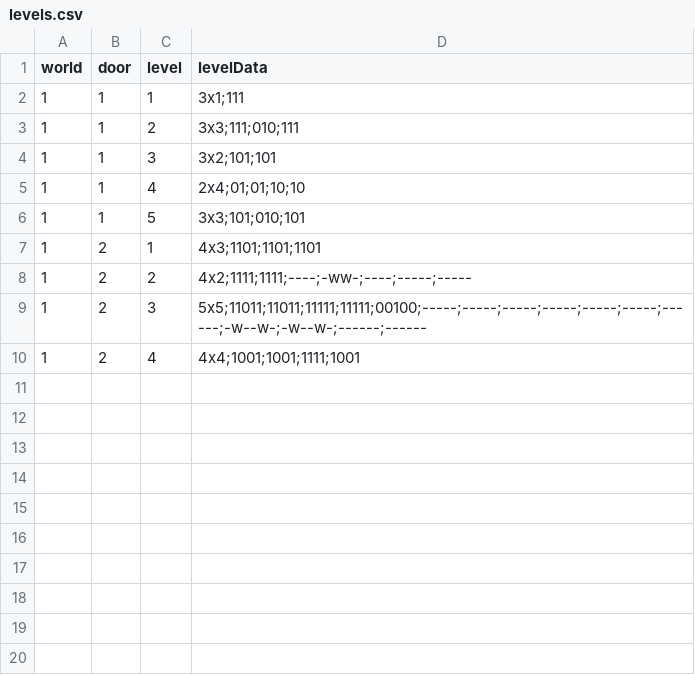
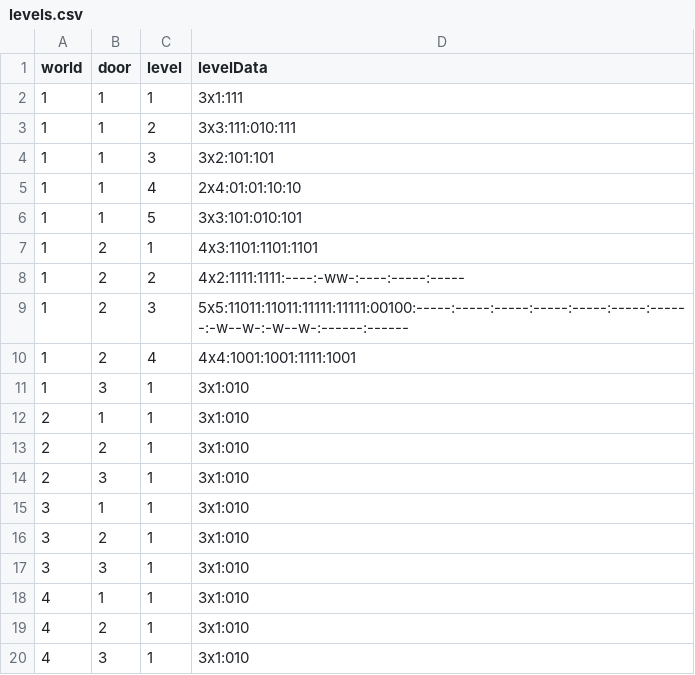
Before and after one commit to VLauren/SweetSteps, a CSV file: Assets/Data/Resources/levels.csv, drawn as a sheet.

```diff
--- a/Assets/Data/Resources/levels.csv
+++ b/Assets/Data/Resources/levels.csv
@@ -1,10 +1,20 @@
 world,door,level,levelData
-1,1,1,3x1;111
-1,1,2,3x3;111;010;111
-1,1,3,3x2;101;101
-1,1,4,2x4;01;01;10;10
-1,1,5,3x3;101;010;101
-1,2,1,4x3;1101;1101;1101
-1,2,2,4x2;1111;1111;----;-ww-;----;-----;-----
-1,2,3,5x5;11011;11011;11111;11111;00100;-----;-----;-----;-----;-----;-----;------;-w--w-;-w--w-;------;------
-1,2,4,4x4;1001;1001;1111;1001
+1,1,1,3x1:111
+1,1,2,3x3:111:010:111
+1,1,3,3x2:101:101
+1,1,4,2x4:01:01:10:10
+1,1,5,3x3:101:010:101
+1,2,1,4x3:1101:1101:1101
+1,2,2,4x2:1111:1111:----:-ww-:----:-----:-----
+1,2,3,5x5:11011:11011:11111:11111:00100:-----:-----:-----:-----:-----:-----:------:-w--w-:-w--w-:------:------
+1,2,4,4x4:1001:1001:1111:1001
+1,3,1,3x1:010
+2,1,1,3x1:010
+2,2,1,3x1:010
+2,3,1,3x1:010
+3,1,1,3x1:010
+3,2,1,3x1:010
+3,3,1,3x1:010
+4,1,1,3x1:010
+4,2,1,3x1:010
+4,3,1,3x1:010
```
Also changed, not shown: 5 other files.
